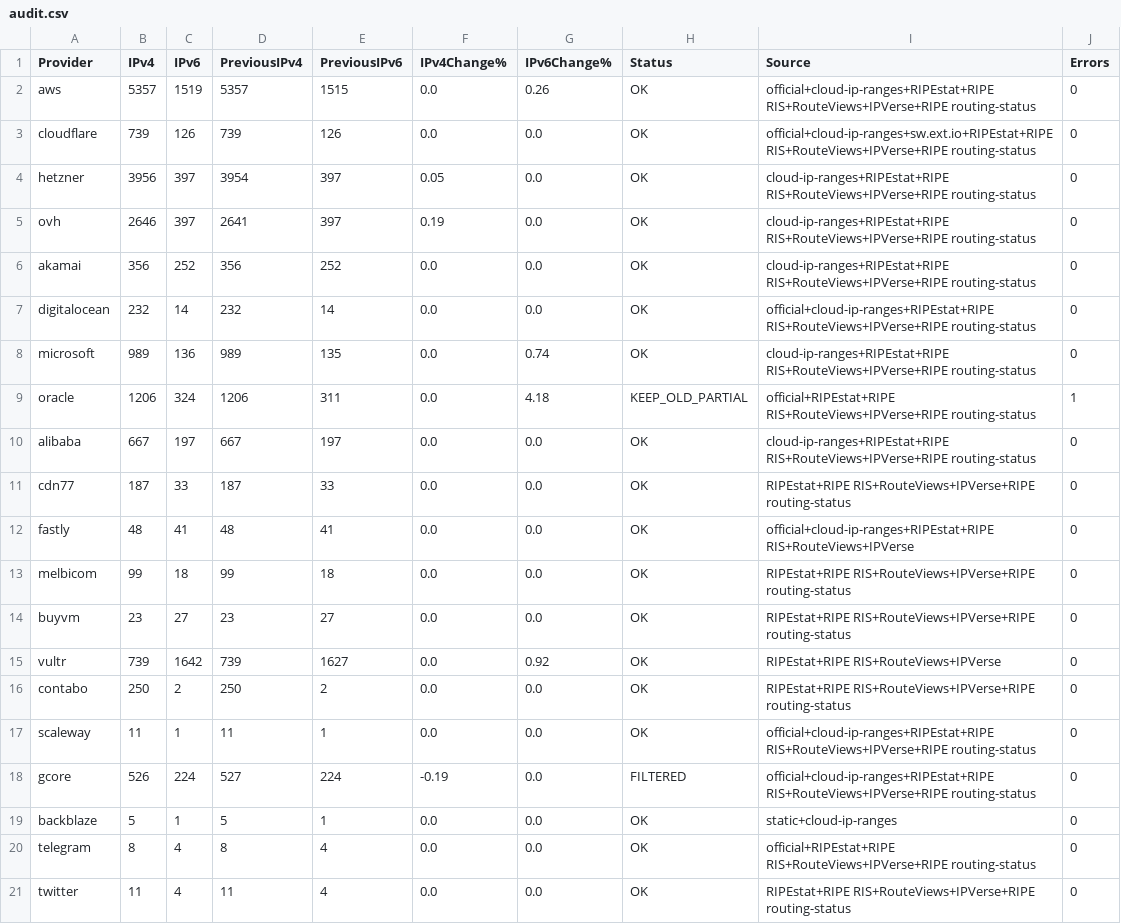
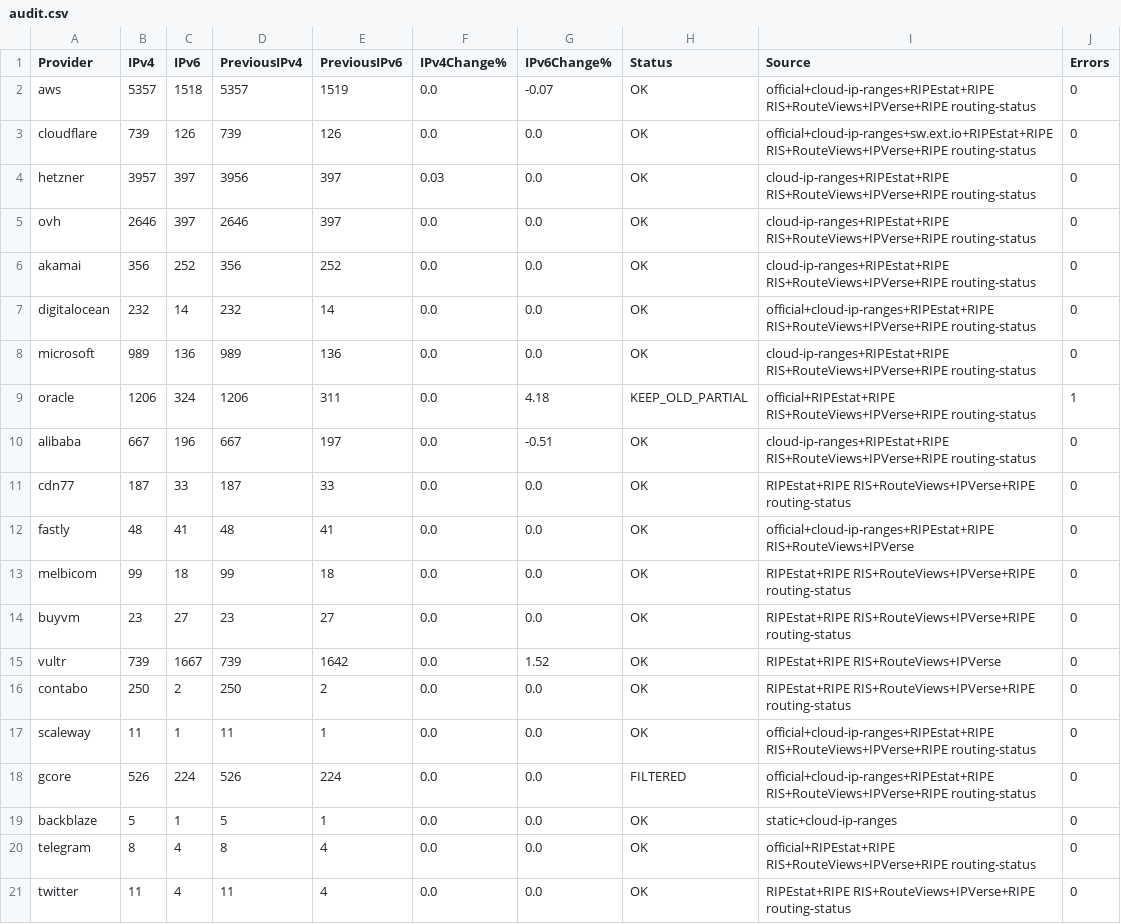
Before and after one commit to avgustvishne/CDN-Cloud-MagiTrickle, a CSV file: data/audit.csv, drawn as a sheet.

```diff
--- a/data/audit.csv
+++ b/data/audit.csv
@@ -1,11 +1,11 @@
 Provider,IPv4,IPv6,PreviousIPv4,PreviousIPv6,IPv4Change%,IPv6Change%,Status,Source,Errors
-aws,5357,1519,5357,1515,0.0,0.26,OK,official+cloud-ip-ranges+RIPEstat+RIPE RIS+RouteViews+IPVerse+RIPE routing-status,0
+aws,5357,1518,5357,1519,0.0,-0.07,OK,official+cloud-ip-ranges+RIPEstat+RIPE RIS+RouteViews+IPVerse+RIPE routing-status,0
 cloudflare,739,126,739,126,0.0,0.0,OK,official+cloud-ip-ranges+sw.ext.io+RIPEstat+RIPE RIS+RouteViews+IPVerse+RIPE routing-status,0
-hetzner,3956,397,3954,397,0.05,0.0,OK,cloud-ip-ranges+RIPEstat+RIPE RIS+RouteViews+IPVerse+RIPE routing-status,0
-ovh,2646,397,2641,397,0.19,0.0,OK,cloud-ip-ranges+RIPEstat+RIPE RIS+RouteViews+IPVerse+RIPE routing-status,0
+hetzner,3957,397,3956,397,0.03,0.0,OK,cloud-ip-ranges+RIPEstat+RIPE RIS+RouteViews+IPVerse+RIPE routing-status,0
+ovh,2646,397,2646,397,0.0,0.0,OK,cloud-ip-ranges+RIPEstat+RIPE RIS+RouteViews+IPVerse+RIPE routing-status,0
 akamai,356,252,356,252,0.0,0.0,OK,cloud-ip-ranges+RIPEstat+RIPE RIS+RouteViews+IPVerse+RIPE routing-status,0
 digitalocean,232,14,232,14,0.0,0.0,OK,official+cloud-ip-ranges+RIPEstat+RIPE RIS+RouteViews+IPVerse+RIPE routing-status,0
-microsoft,989,136,989,135,0.0,0.74,OK,cloud-ip-ranges+RIPEstat+RIPE RIS+RouteViews+IPVerse+RIPE routing-status,0
+microsoft,989,136,989,136,0.0,0.0,OK,cloud-ip-ranges+RIPEstat+RIPE RIS+RouteViews+IPVerse+RIPE routing-status,0
 oracle,1206,324,1206,311,0.0,4.18,KEEP_OLD_PARTIAL,official+RIPEstat+RIPE RIS+RouteViews+IPVerse+RIPE routing-status,1
-alibaba,667,197,667,197,0.0,0.0,OK,cloud-ip-ranges+RIPEstat+RIPE RIS+RouteViews+IPVerse+RIPE routing-status,0
+alibaba,667,196,667,197,0.0,-0.51,OK,cloud-ip-ranges+RIPEstat+RIPE RIS+RouteViews+IPVerse+RIPE routing-status,0
 cdn77,187,33,187,33,0.0,0.0,OK,RIPEstat+RIPE RIS+RouteViews+IPVerse+RIPE routing-status,0
@@ -14,6 +14,6 @@ melbicom,99,18,99,18,0.0,0.0,OK,RIPEstat+RIPE RIS+RouteViews+IPVerse+RIPE routin
 buyvm,23,27,23,27,0.0,0.0,OK,RIPEstat+RIPE RIS+RouteViews+IPVerse+RIPE routing-status,0
-vultr,739,1642,739,1627,0.0,0.92,OK,RIPEstat+RIPE RIS+RouteViews+IPVerse,0
+vultr,739,1667,739,1642,0.0,1.52,OK,RIPEstat+RIPE RIS+RouteViews+IPVerse,0
 contabo,250,2,250,2,0.0,0.0,OK,RIPEstat+RIPE RIS+RouteViews+IPVerse+RIPE routing-status,0
 scaleway,11,1,11,1,0.0,0.0,OK,official+cloud-ip-ranges+RIPEstat+RIPE RIS+RouteViews+IPVerse+RIPE routing-status,0
-gcore,526,224,527,224,-0.19,0.0,FILTERED,official+cloud-ip-ranges+RIPEstat+RIPE RIS+RouteViews+IPVerse+RIPE routing-status,0
+gcore,526,224,526,224,0.0,0.0,FILTERED,official+cloud-ip-ranges+RIPEstat+RIPE RIS+RouteViews+IPVerse+RIPE routing-status,0
 backblaze,5,1,5,1,0.0,0.0,OK,static+cloud-ip-ranges,0
```
Also changed, not shown: data/history.csv, 41 other files.
